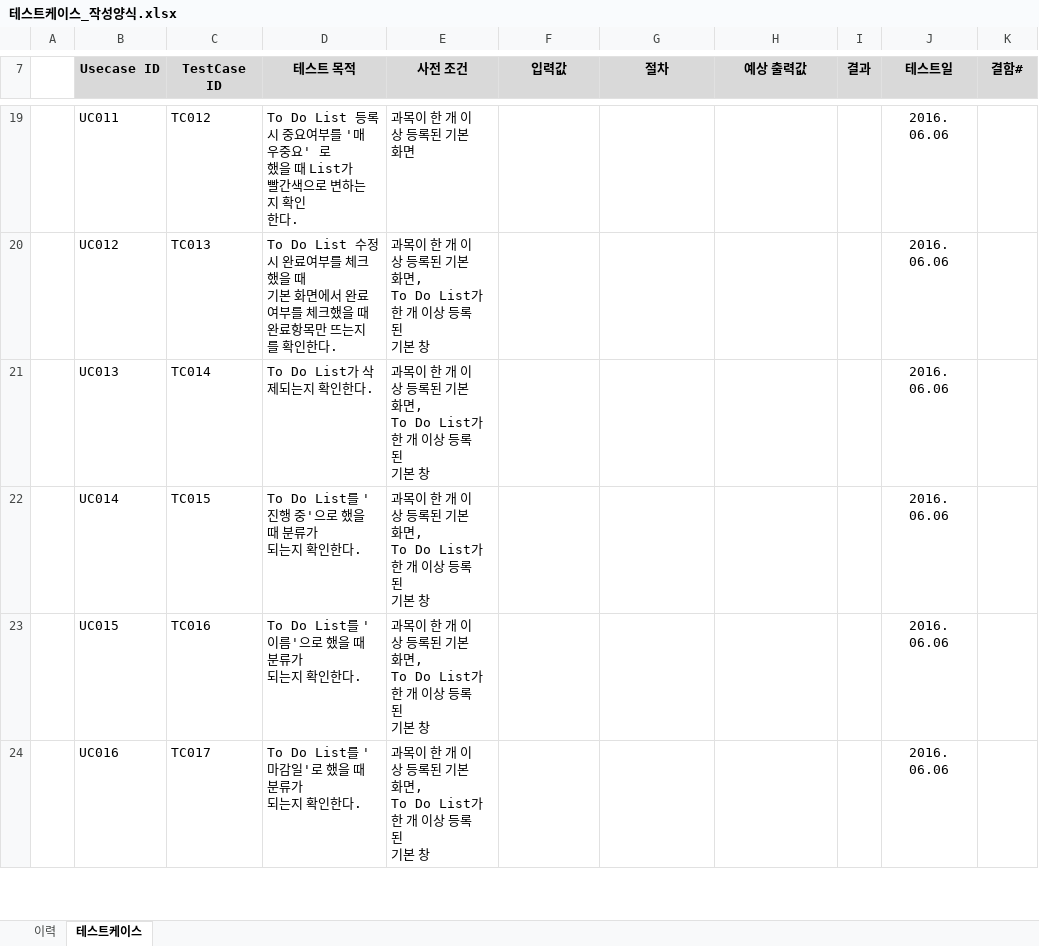
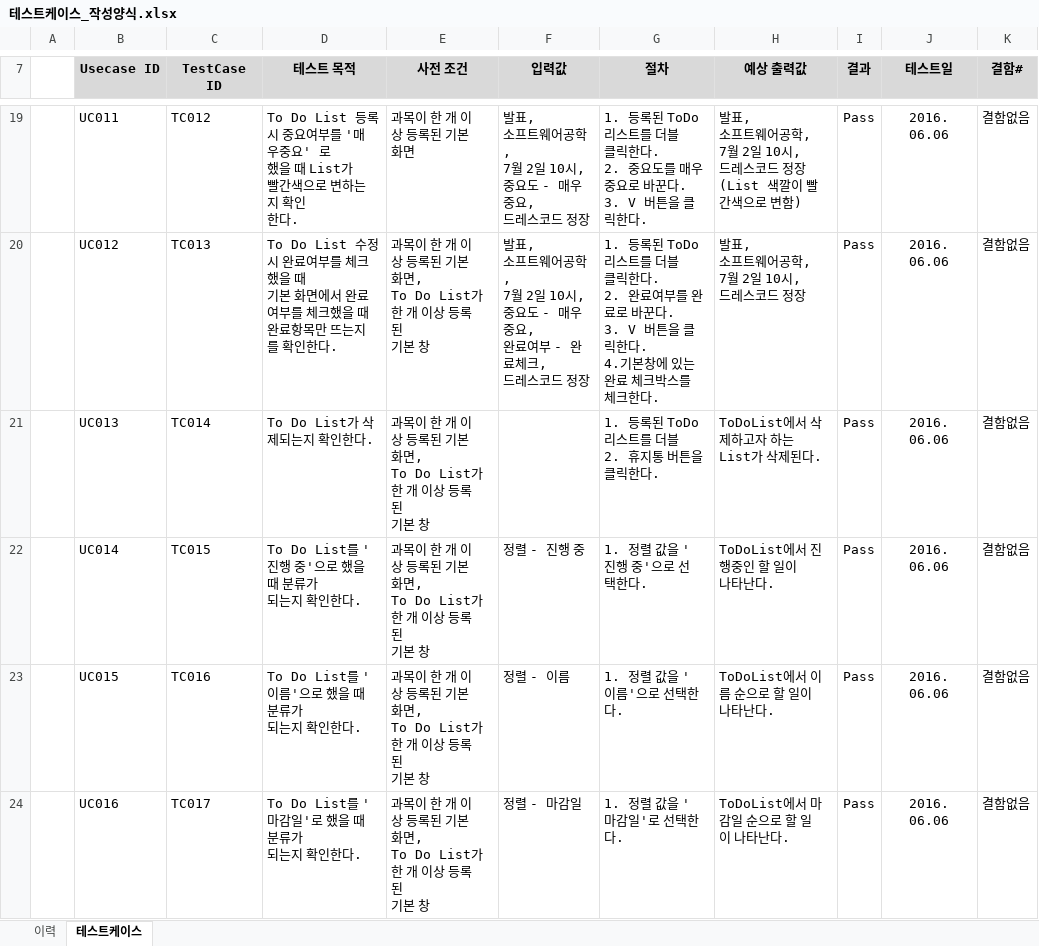
Before and after one commit to SE-admin/SE2017_2_mousai, an Excel workbook: doc/4_ 테스트케이스 및 테스트결과보고서/테스트케이스_작성양식.xlsx, sheet 테스트케이스, drawn as a sheet; only a part is shown, gaps mark what is left out; values as stored, in another font and other column widths than the file's, no borders; ↵ is a line break in a cell; the diff covers the shown part only; the diff names each change by its address in the sheet, - before the commit and + after, or states it on an @@ line.

Commit message:
테스트케이스_작성양식 201511000_02_김도희

```diff
--- a/doc/4_ 테스트케이스 및 테스트결과보고서/테스트케이스_작성양식.xlsx (sheet 테스트케이스)
+++ b/doc/4_ 테스트케이스 및 테스트결과보고서/테스트케이스_작성양식.xlsx (sheet 테스트케이스)
-F19 (입력값): (empty)
+F19 (입력값): 발표, ↵ 소프트웨어공학, ↵ 7월 2일 10시, ↵ 중요도 - 매우중요, ↵ 드레스코드 정장
-G19 (절차): (empty)
+G19 (절차): 1. 등록된 ToDo 리스트를 더블 ↵ 클릭한다. ↵ 2. 중요도를 매우중요로 바꾼다. ↵ 3. V 버튼을 클릭한다.
-H19 (예상 출력값): (empty)
+H19 (예상 출력값): 발표, ↵ 소프트웨어공학, ↵ 7월 2일 10시, ↵ 드레스코드 정장 ↵ (List 색깔이 빨간색으로 변함)
-I19:I24 (결과): (empty)
+I19:I24 (결과): Pass
-K19:K24 (결함#): (empty)
+K19:K24 (결함#): 결함없음
-F20 (입력값): (empty)
+F20 (입력값): 발표, ↵ 소프트웨어공학, ↵ 7월 2일 10시, ↵ 중요도 - 매우중요, ↵ 완료여부 - 완료체크, ↵ 드레스코드 정장
-G20 (절차): (empty)
+G20 (절차): 1. 등록된 ToDo 리스트를 더블 ↵ 클릭한다. ↵ 2. 완료여부를 완료로 바꾼다. ↵ 3. V 버튼을 클릭한다. ↵ 4.기본창에 있는 완료 체크박스를 ↵ 체크한다.
-H20 (예상 출력값): (empty)
+H20 (예상 출력값): 발표, ↵ 소프트웨어공학, ↵ 7월 2일 10시, ↵ 드레스코드 정장
-G21 (절차): (empty)
+G21 (절차): 1. 등록된 ToDo 리스트를 더블 ↵ 2. 휴지통 버튼을 클릭한다.
-H21 (예상 출력값): (empty)
+H21 (예상 출력값): ToDoList에서 삭제하고자 하는 ↵ List가 삭제된다.
-F22 (입력값): (empty)
+F22 (입력값): 정렬 - 진행 중
-G22 (절차): (empty)
+G22 (절차): 1. 정렬 값을 '진행 중'으로 선택한다.
-H22 (예상 출력값): (empty)
+H22 (예상 출력값): ToDoList에서 진행중인 할 일이 ↵ 나타난다.
-F23 (입력값): (empty)
+F23 (입력값): 정렬 - 이름
-G23 (절차): (empty)
+G23 (절차): 1. 정렬 값을 '이름'으로 선택한다.
-H23 (예상 출력값): (empty)
+H23 (예상 출력값): ToDoList에서 이름 순으로 할 일이 나타난다.
-F24 (입력값): (empty)
+F24 (입력값): 정렬 - 마감일
-G24 (절차): (empty)
+G24 (절차): 1. 정렬 값을 '마감일'로 선택한다.
-H24 (예상 출력값): (empty)
+H24 (예상 출력값): ToDoList에서 마감일 순으로 할 일이 나타난다.
```
Also changed, not shown: 2 added rows and 89 edited cells elsewhere in this sheet.
